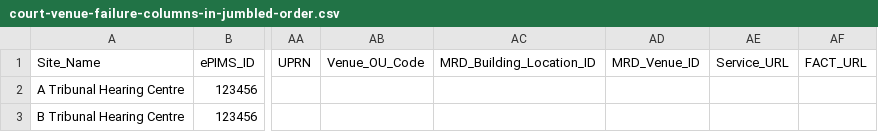
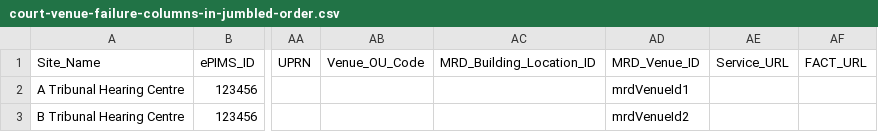
Before and after one commit to uk-gov-mirror/hmcts.rd-location-ref-data-load, a CSV file: src/functionalTest/resources/sourceFiles/courtVenues/court-venue-failure-columns-in-jumbled-order.csv, drawn as a sheet; only a part is shown, gaps mark what is left out; the diff names each change by its address in the sheet, - before the commit and + after, or states it on an @@ line.

Commit message:
changes to accomodate new tables and new fields in court venue

```diff
--- a/src/functionalTest/resources/sourceFiles/courtVenues/court-venue-failure-columns-in-jumbled-order.csv
+++ b/src/functionalTest/resources/sourceFiles/courtVenues/court-venue-failure-columns-in-jumbled-order.csv
-AD2: (empty)
+AD2: mrdVenueId1
-AD3: (empty)
+AD3: mrdVenueId2
```
Also changed, not shown: src/functionalTest/resources/sourceFiles/courtVenues/court-venue-partial-success.csv, src/functionalTest/resources/sourceFiles/courtVenues/court-venue-test-partial-success-non-existent-cluster.csv, 5 other files.
